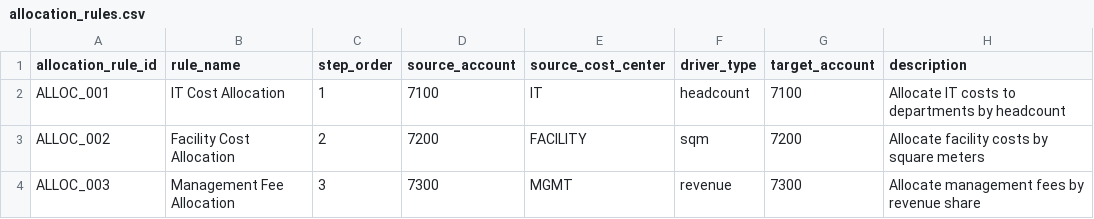
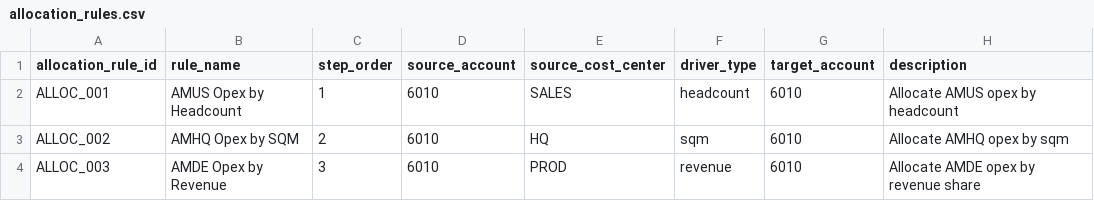
Before and after one commit to grynn-in/konsolidat, a CSV file: dbt_project/seeds/allocation_rules.csv, drawn as a sheet.

Commit message:
chore(seeds): align allocation seeds with D365 demo entities
Update allocation_rules and driver CSVs to match konsol fixtures for
AMUS/SALES, AMHQ/HQ, and AMDE/PROD so dbt fallback stays consistent
when staging is empty.

```diff
--- a/dbt_project/seeds/allocation_rules.csv
+++ b/dbt_project/seeds/allocation_rules.csv
@@ -1,4 +1,4 @@
 allocation_rule_id,rule_name,step_order,source_account,source_cost_center,driver_type,target_account,description
-ALLOC_001,IT Cost Allocation,1,7100,IT,headcount,7100,Allocate IT costs to departments by headcount
-ALLOC_002,Facility Cost Allocation,2,7200,FACILITY,sqm,7200,Allocate facility costs by square meters
-ALLOC_003,Management Fee Allocation,3,7300,MGMT,revenue,7300,Allocate management fees by revenue share
+ALLOC_001,AMUS Opex by Headcount,1,6010,SALES,headcount,6010,Allocate AMUS opex by headcount
+ALLOC_002,AMHQ Opex by SQM,2,6010,HQ,sqm,6010,Allocate AMHQ opex by sqm
+ALLOC_003,AMDE Opex by Revenue,3,6010,PROD,revenue,6010,Allocate AMDE opex by revenue share
```
Also changed, not shown: dbt_project/seeds/allocation_drivers_headcount.csv, dbt_project/seeds/allocation_drivers_revenue.csv, 1 other file.
